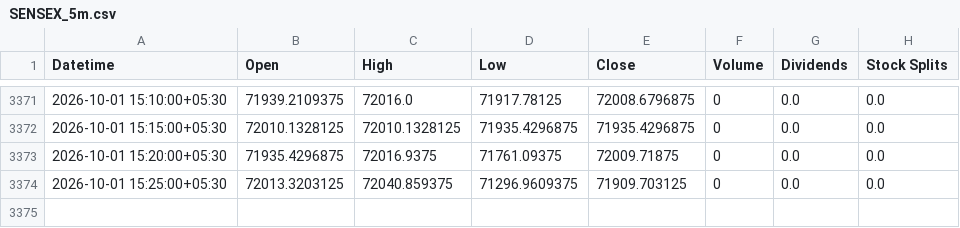
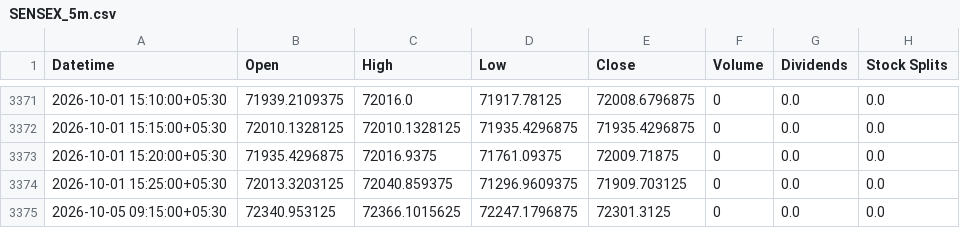
Before and after one commit to Hari8282/indian-market-predictor, a CSV file: data/yahoo_5m/SENSEX_5m.csv, drawn as a sheet; only a part is shown, gaps mark what is left out; the diff names each change by its address in the sheet, - before the commit and + after, or states it on an @@ line.

Commit message:
Update SENSEX 5m history (3374 rows)

```diff
--- a/data/yahoo_5m/SENSEX_5m.csv
+++ b/data/yahoo_5m/SENSEX_5m.csv
+row 3375: 2026-10-05 09:15:00+05:30 | 72340.953125 | 72366.1015625 | 72247.1796875 | 72301.3125 | 0 | 0.0 | 0.0
```
